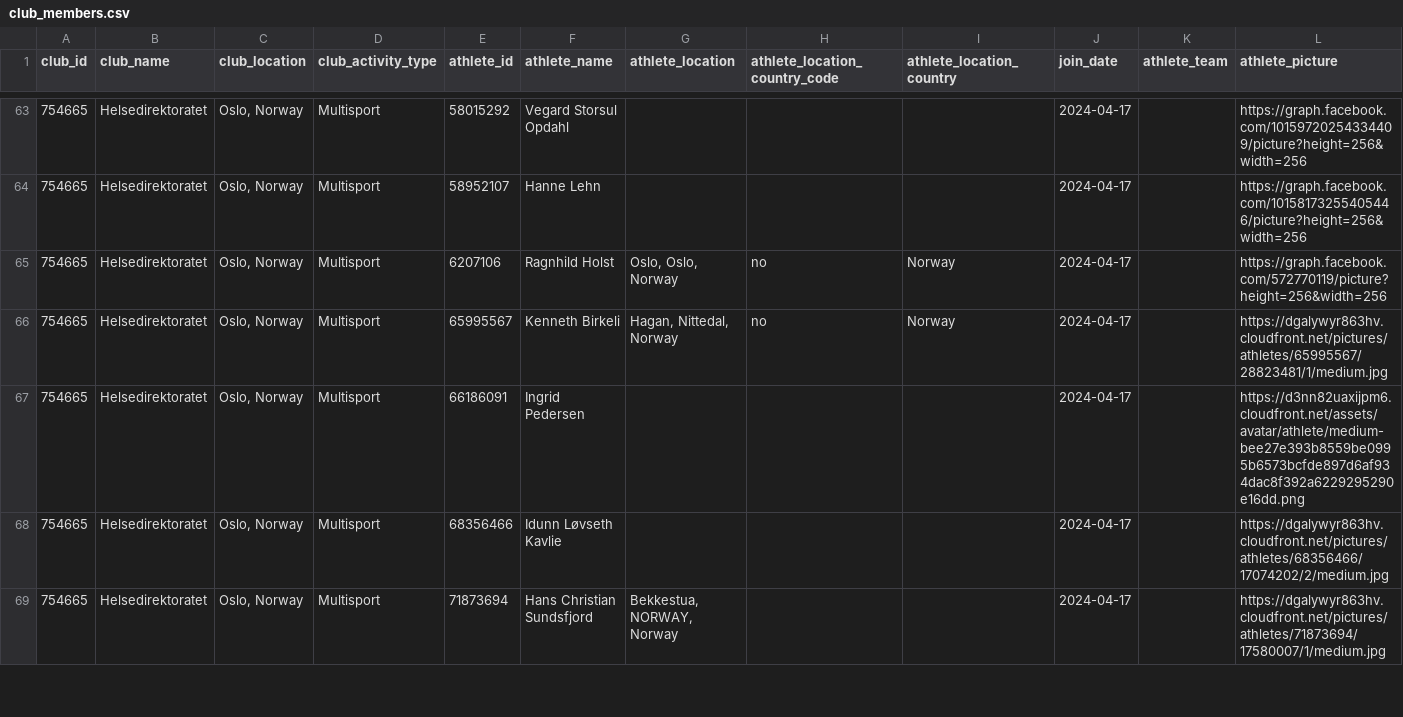
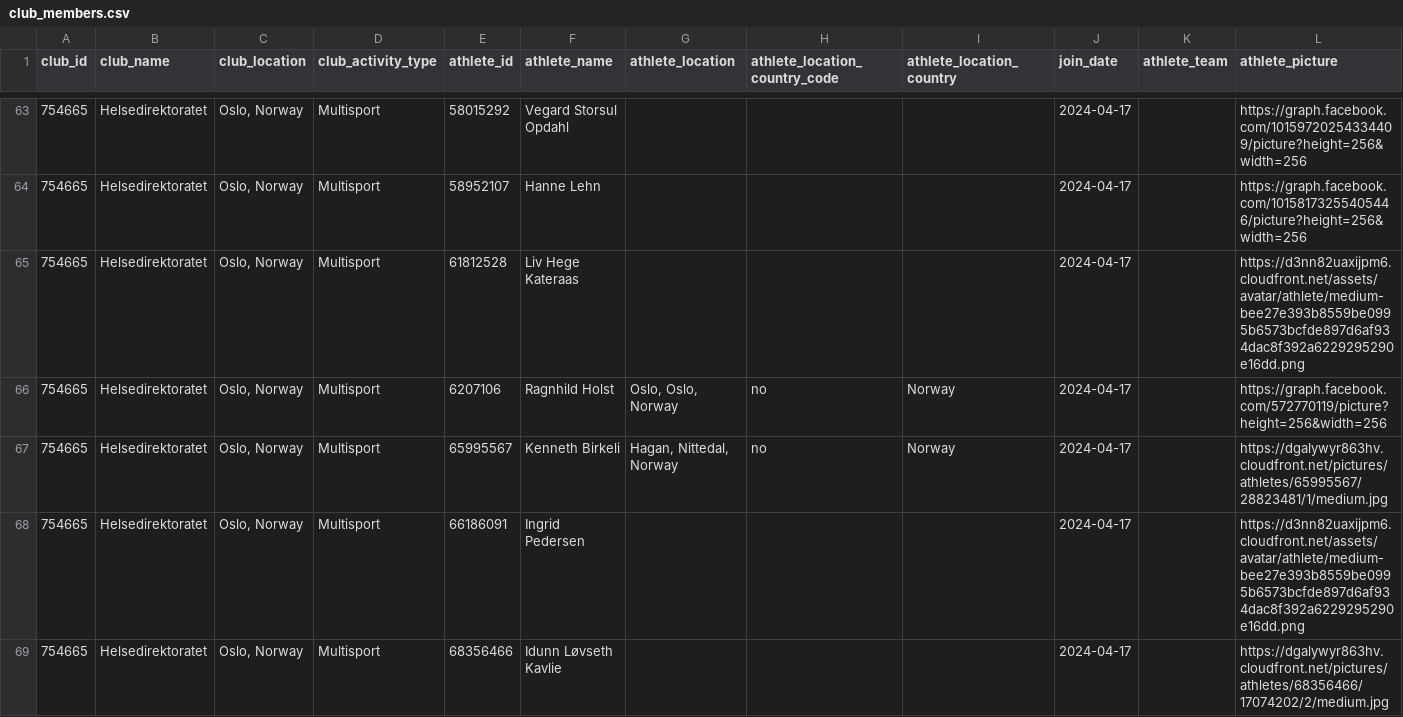
Before and after one commit to hdir/strava-club, a CSV file: data/skrap/club_members.csv, drawn as a sheet; only a part is shown, gaps mark what is left out; the shorter side is filled out with more unchanged rows.

```diff
--- a/data/skrap/club_members.csv
+++ b/data/skrap/club_members.csv
@@ -64,2 +64,3 @@ club_id,club_name,club_location,club_activity_type,athlete_id,athlete_name,athle
 754665,Helsedirektoratet,"Oslo, Norway",Multisport,58952107,Hanne Lehn,,,,2024-04-17,,https://graph.facebook.com/10158173255405446/picture?height=256&width=256
+754665,Helsedirektoratet,"Oslo, Norway",Multisport,61812528,Liv Hege Kateraas,,,,2024-04-17,,https://d3nn82uaxijpm6.cloudfront.net/assets/avatar/athlete/medium-bee27e393b8559be0995b6573bcfde897d6af934dac8f392a6229295290e16dd.png
 754665,Helsedirektoratet,"Oslo, Norway",Multisport,6207106,Ragnhild Holst,"Oslo, Oslo, Norway",no,Norway,2024-04-17,,https://graph.facebook.com/572770119/picture?height=256&width=256
```
Also changed, not shown: 2 other files.
